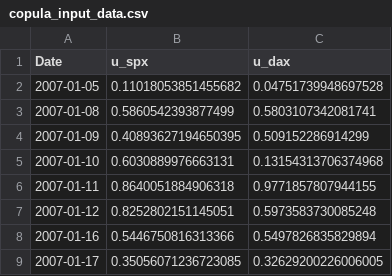
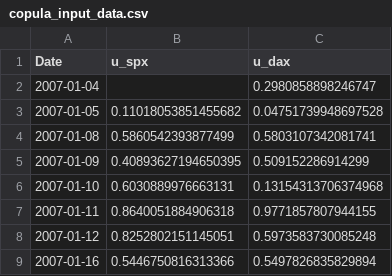
Before and after one commit to jessie-1001/dissertation_2_same_assets, a CSV file: copula_input_data.csv, drawn as a sheet; only a part is shown; the shorter side is filled out with more unchanged rows; the diff names each change by its address in the sheet, - before the commit and + after, or states it on an @@ line.

```diff
--- a/copula_input_data.csv
+++ b/copula_input_data.csv
+row 2: 2007-01-04 |  | 0.2980858898246747
```
Also changed, not shown: copula_input_data_full.csv, 8 other files.
